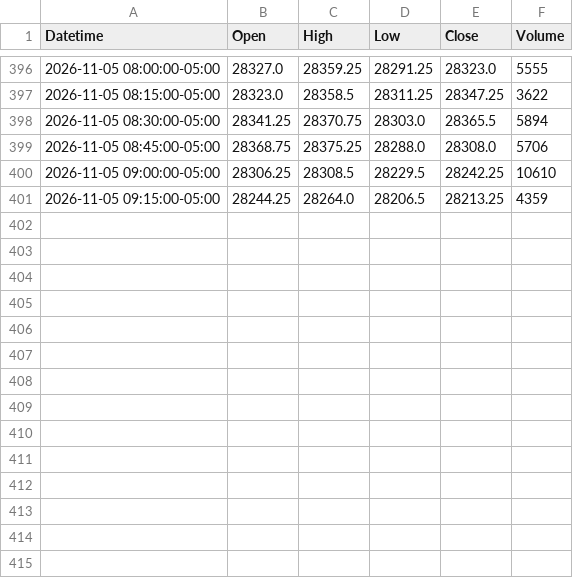
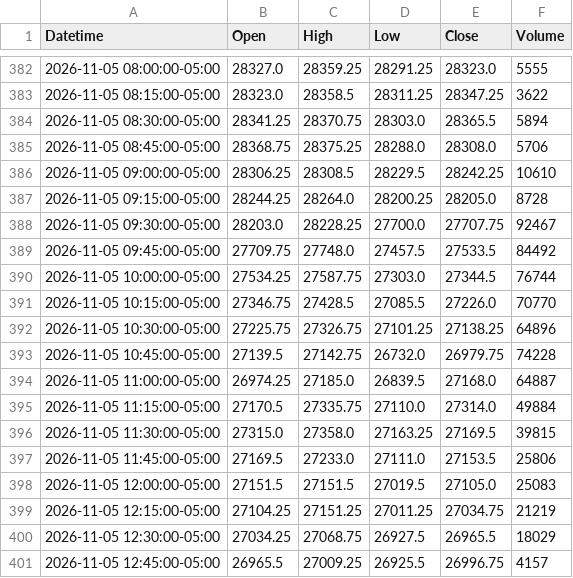
Before and after one commit to jordircp/nq-bias-data, a CSV file: data/latest/candles_15m.csv, drawn as a sheet; only a part is shown, gaps mark what is left out; the diff covers the shown part only.

```diff
--- a/data/latest/candles_15m.csv
+++ b/data/latest/candles_15m.csv
@@ -400,2 +386,16 @@ Datetime,Open,High,Low,Close,Volume
 2026-11-05 09:00:00-05:00,28306.25,28308.5,28229.5,28242.25,10610
-2026-11-05 09:15:00-05:00,28244.25,28264.0,28206.5,28213.25,4359
+2026-11-05 09:15:00-05:00,28244.25,28264.0,28200.25,28205.0,8728
+2026-11-05 09:30:00-05:00,28203.0,28228.25,27700.0,27707.75,92467
+2026-11-05 09:45:00-05:00,27709.75,27748.0,27457.5,27533.5,84492
+2026-11-05 10:00:00-05:00,27534.25,27587.75,27303.0,27344.5,76744
+2026-11-05 10:15:00-05:00,27346.75,27428.5,27085.5,27226.0,70770
+2026-11-05 10:30:00-05:00,27225.75,27326.75,27101.25,27138.25,64896
+2026-11-05 10:45:00-05:00,27139.5,27142.75,26732.0,26979.75,74228
+2026-11-05 11:00:00-05:00,26974.25,27185.0,26839.5,27168.0,64887
+2026-11-05 11:15:00-05:00,27170.5,27335.75,27110.0,27314.0,49884
+2026-11-05 11:30:00-05:00,27315.0,27358.0,27163.25,27169.5,39815
+2026-11-05 11:45:00-05:00,27169.5,27233.0,27111.0,27153.5,25806
+2026-11-05 12:00:00-05:00,27151.5,27151.5,27019.5,27105.0,25083
+2026-11-05 12:15:00-05:00,27104.25,27151.25,27011.25,27034.75,21219
+2026-11-05 12:30:00-05:00,27034.25,27068.75,26927.5,26965.5,18029
+2026-11-05 12:45:00-05:00,26965.5,27009.25,26925.5,26996.75,4157
```
Also changed, not shown: 14 removed rows elsewhere in this file, data/latest/candles_1h.csv, data/latest/candles_4h.csv, 8 other files.
